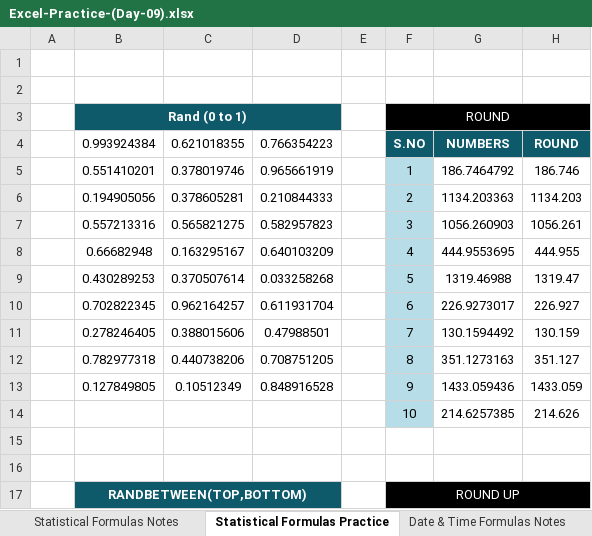
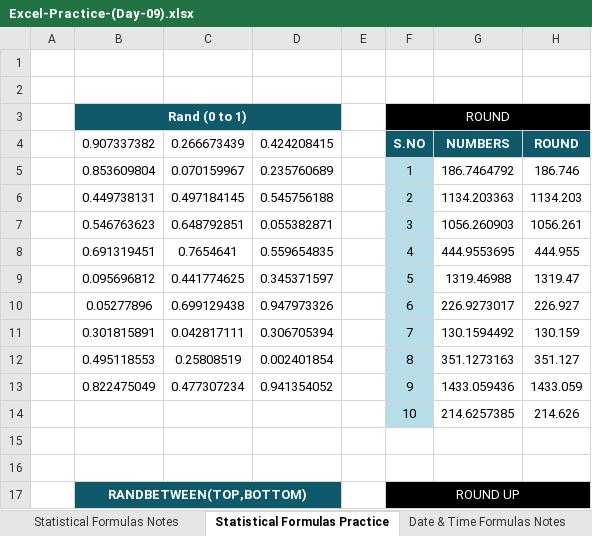
Before and after one commit to oneeb-arif/data-analyst-journey, an Excel workbook: Excel/Day 09/Excel-Practice-(Day-09).xlsx, sheet Statistical Formulas Practice, drawn as a sheet; only a part is shown; values as stored, in another font and other column widths than the file's, no borders; conditional formats not drawn; the diff covers the shown part only; the diff names each change by its address in the sheet, - before the commit and + after, or states it on an @@ line.

```diff
--- a/Excel/Day 09/Excel-Practice-(Day-09).xlsx (sheet Statistical Formulas Practice)
+++ b/Excel/Day 09/Excel-Practice-(Day-09).xlsx (sheet Statistical Formulas Practice)
-B4: 0.993924384
+B4: 0.907337382
-C4: 0.621018355
+C4: 0.266673439
-D4: 0.766354223
+D4: 0.424208415
-B5: 0.551410201
+B5: 0.853609804
-C5: 0.378019746
+C5: 0.070159967
-D5: 0.965661919
+D5: 0.235760689
-B6: 0.194905056
+B6: 0.449738131
-C6: 0.378605281
+C6: 0.497184145
-D6: 0.210844333
+D6: 0.545756188
-B7: 0.557213316
+B7: 0.546763623
-C7: 0.565821275
+C7: 0.648792851
-D7: 0.582957823
+D7: 0.055382871
-B8: 0.66682948
+B8: 0.691319451
-C8: 0.163295167
+C8: 0.7654641
-D8: 0.640103209
+D8: 0.559654835
-B9: 0.430289253
+B9: 0.095696812
-C9: 0.370507614
+C9: 0.441774625
-D9: 0.033258268
+D9: 0.345371597
-B10: 0.702822345
+B10: 0.05277896
-C10: 0.962164257
+C10: 0.699129438
-D10: 0.611931704
+D10: 0.947973326
-B11: 0.278246405
+B11: 0.301815891
-C11: 0.388015606
+C11: 0.042817111
-D11: 0.47988501
+D11: 0.306705394
-B12: 0.782977318
+B12: 0.495118553
-C12: 0.440738206
+C12: 0.25808519
-D12: 0.708751205
+D12: 0.002401854
-B13: 0.127849805
+B13: 0.822475049
-C13: 0.10512349
+C13: 0.477307234
-D13: 0.848916528
+D13: 0.941354052
```
Also changed, not shown: 60 edited cells elsewhere in this sheet, sheet Date & Time Practice, sheet Mark Sheet, sheet Paste Special With Find&Replace, 4 other files.
